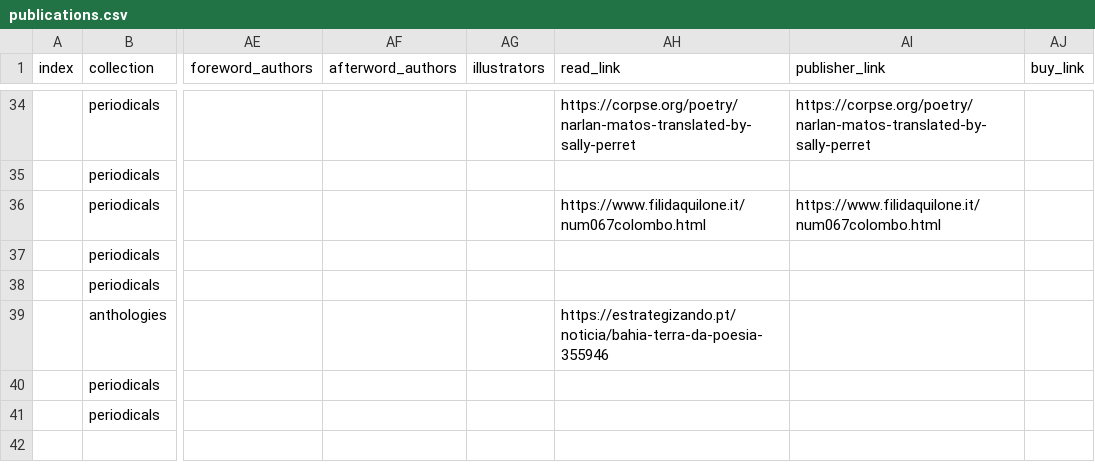
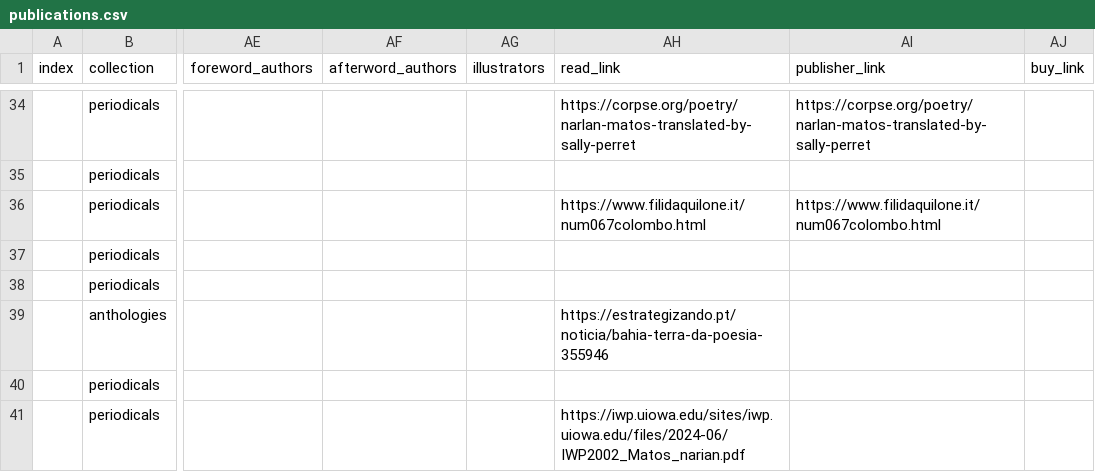
Before and after one commit to narlanmatos/narlanmatos.github.io, a CSV file: _data/publications.csv, drawn as a sheet; only a part is shown, gaps mark what is left out; the diff names each change by its address in the sheet, - before the commit and + after, or states it on an @@ line.

Commit message:
Update publications.csv

```diff
--- a/_data/publications.csv
+++ b/_data/publications.csv
-AH41 (read_link): (empty)
+AH41 (read_link): https://iwp.uiowa.edu/sites/iwp.uiowa.edu/files/2024-06/IWP2002_Matos_narian.pdf
```
